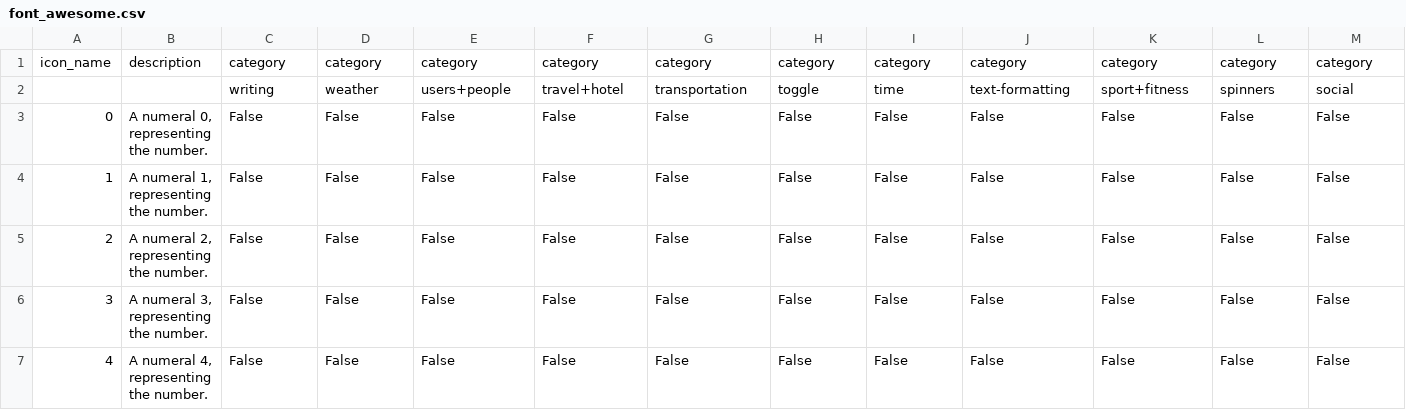
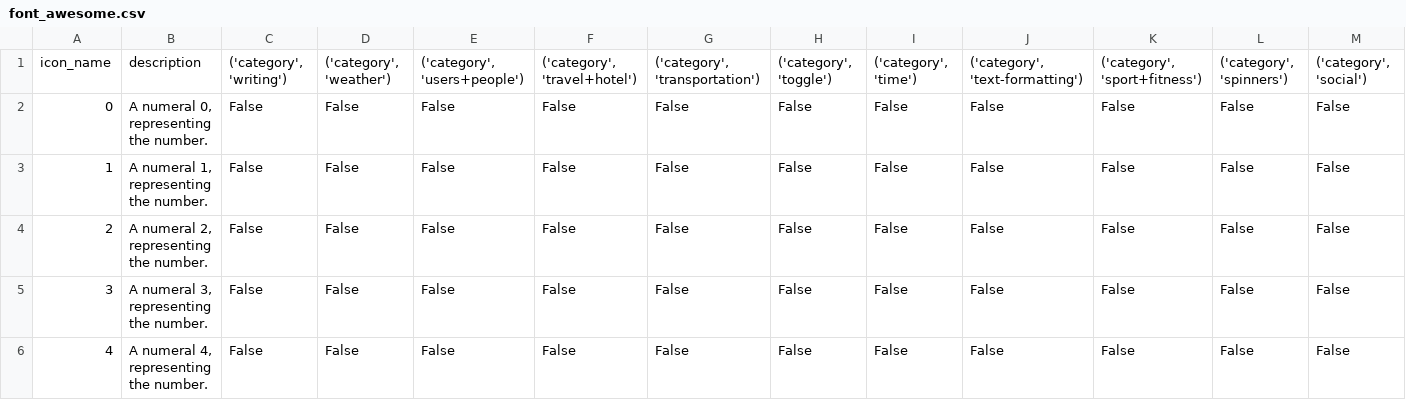
Before and after one commit to LucaCappelletti94/font-awesome-icon-csv, a CSV file: font_awesome.csv, drawn as a sheet; only a part is shown; rows hold the shown columns only; the diff covers the shown part only; the diff names each change by its address in the sheet, - before the commit and + after, or states it on an @@ line.

```diff
--- a/font_awesome.csv
+++ b/font_awesome.csv
-C1: category
+C1: ('category', 'writing')
-D1: category
+D1: ('category', 'weather')
-E1: category
+E1: ('category', 'users+people')
-F1: category
+F1: ('category', 'travel+hotel')
-G1: category
+G1: ('category', 'transportation')
-H1: category
+H1: ('category', 'toggle')
-I1: category
+I1: ('category', 'time')
-J1: category
+J1: ('category', 'text-formatting')
-K1: category
+K1: ('category', 'sport+fitness')
-L1: category
+L1: ('category', 'spinners')
-M1: category
+M1: ('category', 'social')
-row 2:  |  | writing | weather | users+people | travel+hotel | transportation | toggle | time | text-formatting | sport+fitness | spinners | social
```
Also changed, not shown: 57 edited cells elsewhere in this file, 1 other file.
